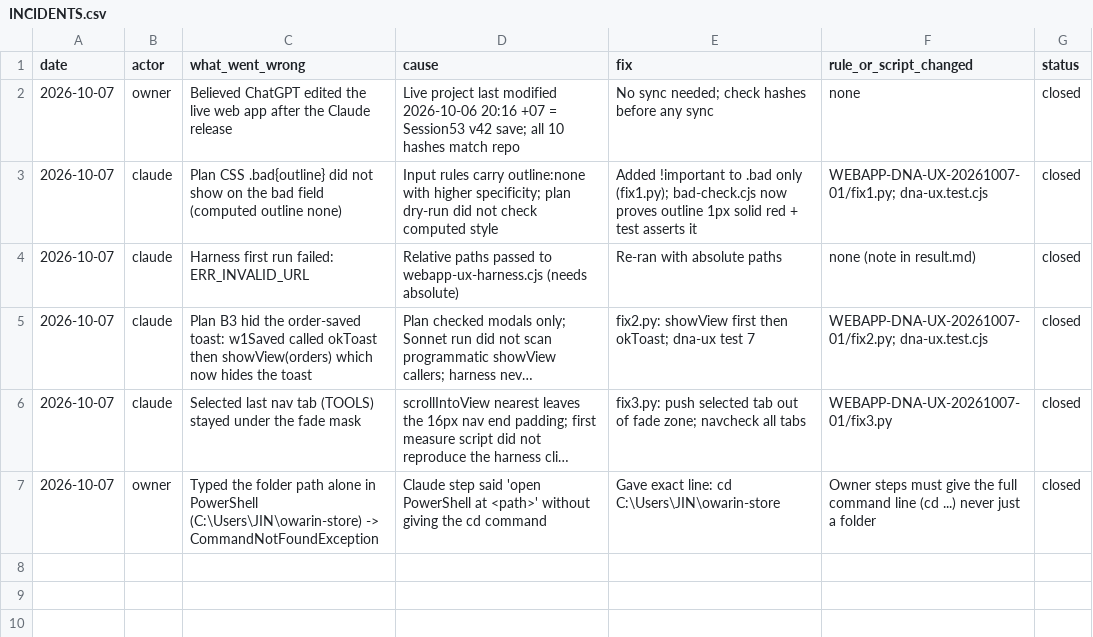
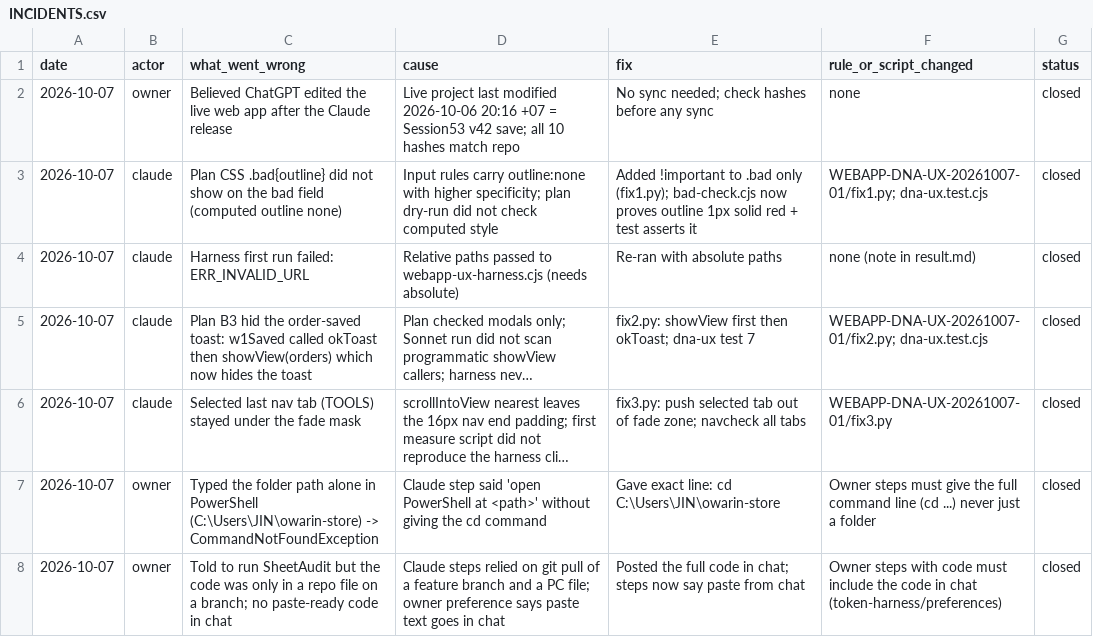
Before and after one commit to owaowarin/owarin-store, a CSV file: _logs/INCIDENTS.csv, drawn as a sheet; long unchanged cells end in …; the diff names each change by its address in the sheet, - before the commit and + after, or states it on an @@ line.

```diff
--- a/_logs/INCIDENTS.csv
+++ b/_logs/INCIDENTS.csv
+row 8: 2026-10-07 | owner | Told to run SheetAudit but the code was only in a repo file on a branch; no paste-ready code in chat | Claude steps relied on git pull of a feature branch and a PC file; owner preference says paste text goes in chat | Posted the full code in chat; steps now say paste from chat | Owner steps with code must include the code in chat (token-harness/preferences) | closed
```
